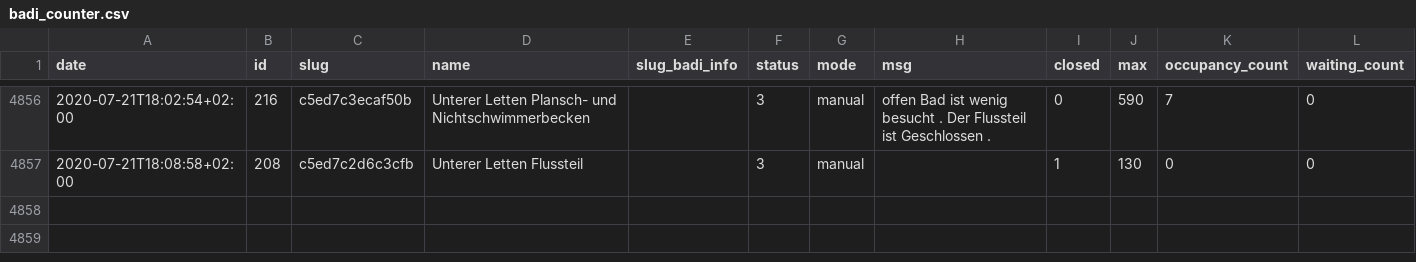
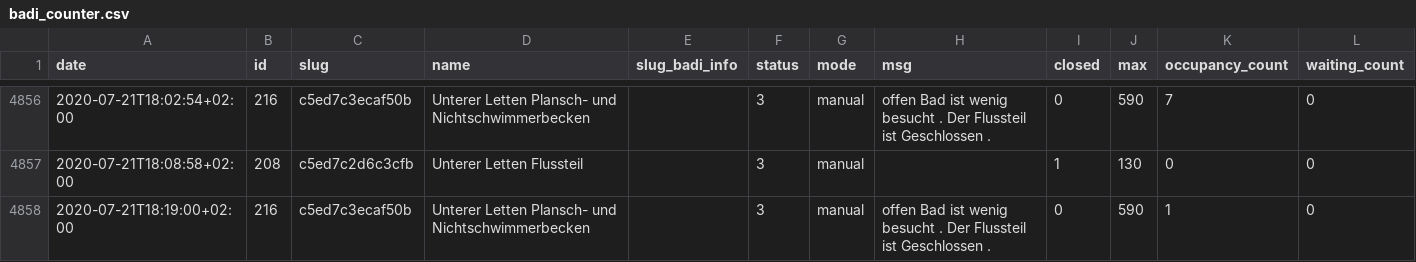
Before and after one commit to opendatazurich/opendatazurich.github.io, a CSV file: automation/badi-counter/badi_counter.csv, drawn as a sheet; only a part is shown, gaps mark what is left out; the diff names each change by its address in the sheet, - before the commit and + after, or states it on an @@ line.

Commit message:
Update badi_counter.csv with latest data

```diff
--- a/automation/badi-counter/badi_counter.csv
+++ b/automation/badi-counter/badi_counter.csv
+row 4858: 2020-07-21T18:19:00+02:00 | 216 | c5ed7c3ecaf50b | Unterer Letten Plansch- und Nichtschwimmerbecken |  | 3 | manual | offen Bad ist wenig besucht . Der Flussteil ist Geschlossen . | 0 | 590 | 1 | 0
```
